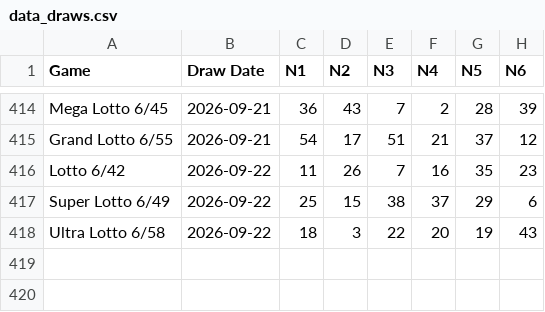
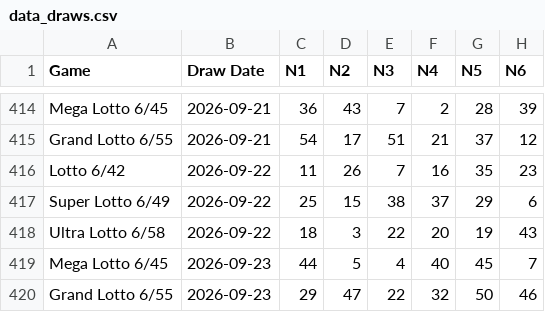
Before and after one commit to lantisprime/structure-discovery-lab, a CSV file: datasets/pcso-lotto/data_draws.csv, drawn as a sheet; only a part is shown, gaps mark what is left out.

```diff
--- a/datasets/pcso-lotto/data_draws.csv
+++ b/datasets/pcso-lotto/data_draws.csv
@@ -418 +418,3 @@ Super Lotto 6/49,2026-09-22,25,15,38,37,29,6
 Ultra Lotto 6/58,2026-09-22,18,3,22,20,19,43
+Mega Lotto 6/45,2026-09-23,44,5,4,40,45,7
+Grand Lotto 6/55,2026-09-23,29,47,22,32,50,46
```
Also changed, not shown: datasets/pcso-lotto/data_astro_geomagnetic.csv, datasets/pcso-lotto/data_draws_1yr.csv, 11 other files.
